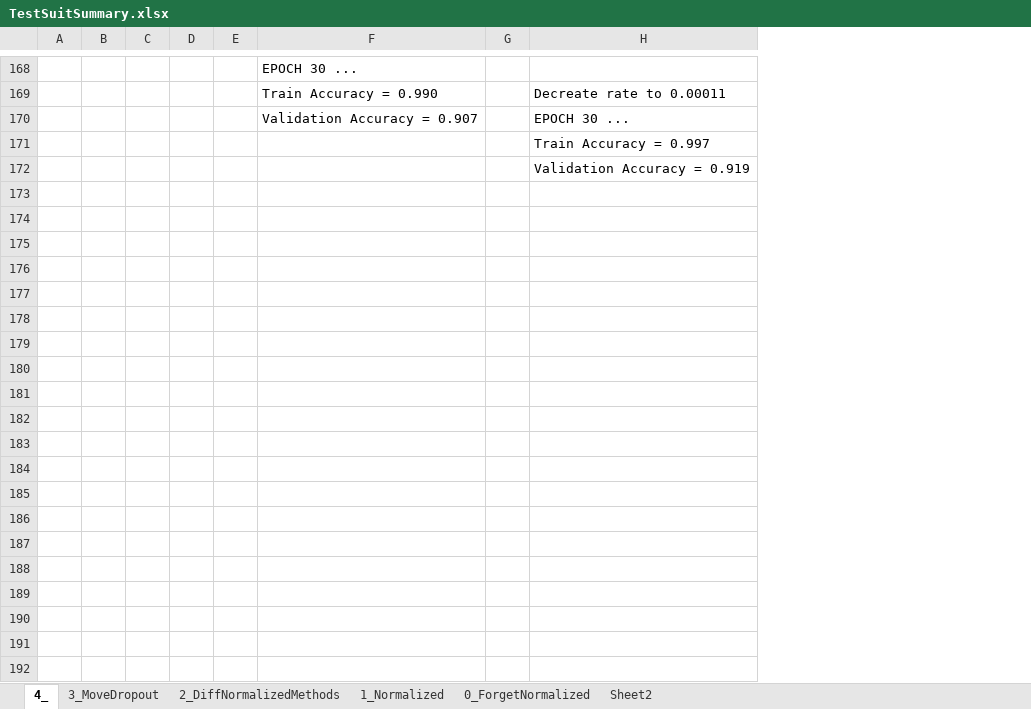
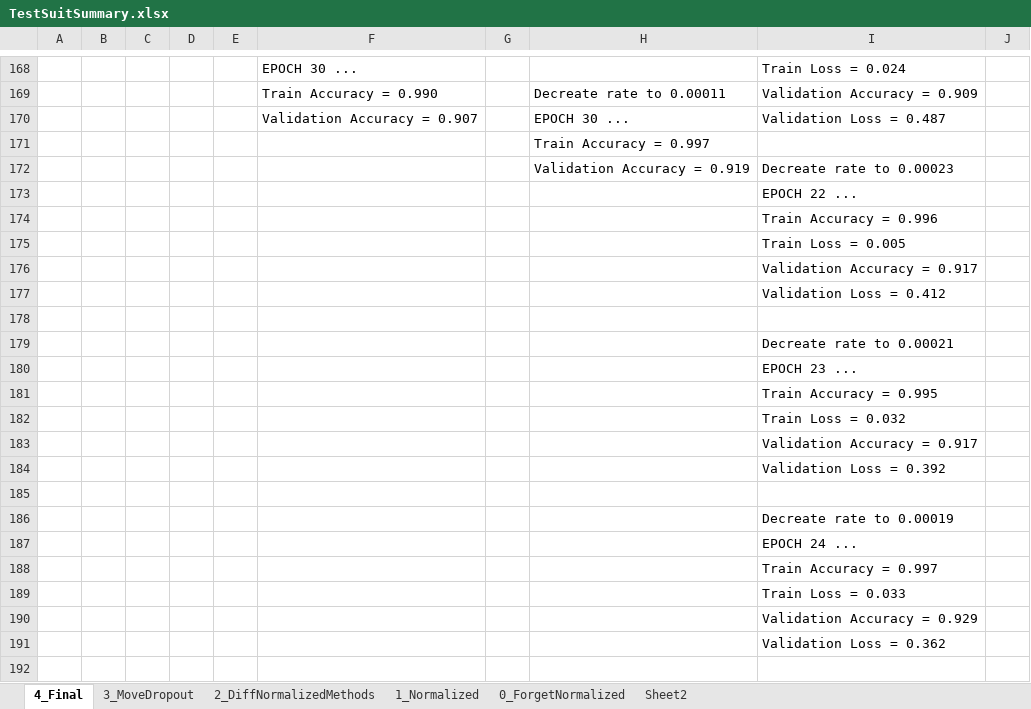
Before and after one commit to leizhao3/CarND-Traffic-Sign-Classifier-Project, an Excel workbook: TestSuitSummary.xlsx, sheet 4_Final, drawn as a sheet; only a part is shown, gaps mark what is left out; values as stored, in another font and other column widths than the file's, no borders; conditional formats not drawn; the diff covers the shown part only; the diff names each change by its address in the sheet, - before the commit and + after, or states it on an @@ line.

```diff
--- a/TestSuitSummary.xlsx (sheet 4_Final)
+++ b/TestSuitSummary.xlsx (sheet 4_Final)
-sheet tab: 4_
+sheet tab: 4_Final
+column I, rows 168-172: Train Loss = 0.024 | Validation Accuracy = 0.909 | Validation Loss = 0.487 |  | Decreate rate to 0.00023
+column J, empty
+row 173:  |  |  |  |  |  |  |  | EPOCH 22 ...
+row 174:  |  |  |  |  |  |  |  | Train Accuracy = 0.996
+row 175:  |  |  |  |  |  |  |  | Train Loss = 0.005
+row 176:  |  |  |  |  |  |  |  | Validation Accuracy = 0.917
+row 177:  |  |  |  |  |  |  |  | Validation Loss = 0.412
+row 178: (empty)
+row 179:  |  |  |  |  |  |  |  | Decreate rate to 0.00021
+row 180:  |  |  |  |  |  |  |  | EPOCH 23 ...
+row 181:  |  |  |  |  |  |  |  | Train Accuracy = 0.995
+row 182:  |  |  |  |  |  |  |  | Train Loss = 0.032
+row 183:  |  |  |  |  |  |  |  | Validation Accuracy = 0.917
+row 184:  |  |  |  |  |  |  |  | Validation Loss = 0.392
+row 185: (empty)
+row 186:  |  |  |  |  |  |  |  | Decreate rate to 0.00019
+row 187:  |  |  |  |  |  |  |  | EPOCH 24 ...
+row 188:  |  |  |  |  |  |  |  | Train Accuracy = 0.997
+row 189:  |  |  |  |  |  |  |  | Train Loss = 0.033
+row 190:  |  |  |  |  |  |  |  | Validation Accuracy = 0.929
+row 191:  |  |  |  |  |  |  |  | Validation Loss = 0.362
+row 192: (empty)
```
Also changed, not shown: 41 added rows, 16 edited cells and merged cells elsewhere in this sheet, sheet 1_Normalized, sheet 2_DiffNormalizedMethods, sheet 3_MoveDropout, formulas that keep their value, charts or pictures, 21 other files.
